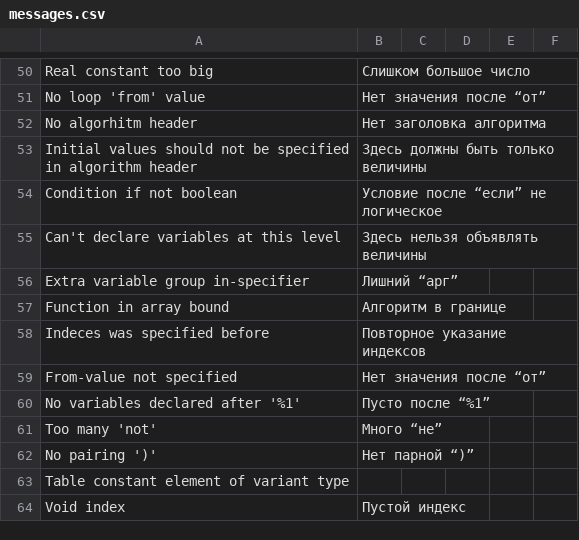
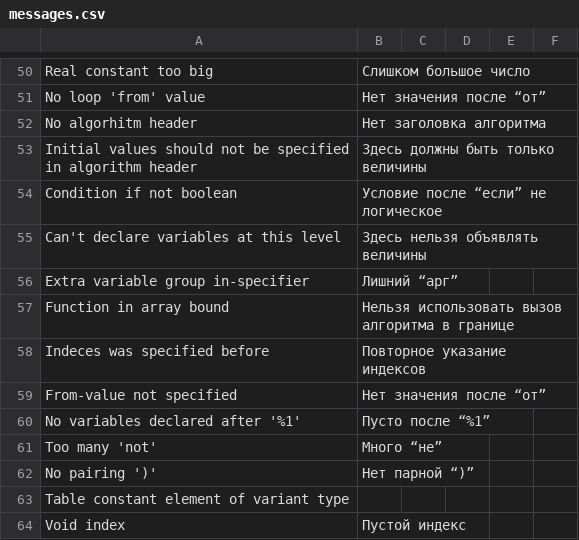
Before and after one commit to victor-yacovlev/kumir2, a CSV file: share/kumir2/kumiranalizer/messages.csv, drawn as a sheet; only a part is shown, gaps mark what is left out.

Commit message:
Fixed error message on using algorithm while declaring table bounds

```diff
--- a/share/kumir2/kumiranalizer/messages.csv
+++ b/share/kumir2/kumiranalizer/messages.csv
@@ -56,3 +56,3 @@
 "Extra variable group in-specifier";"Лишний “арг”";"";"";"";"";
-"Function in array bound";"Алгоритм в границе";"";"";"";"";
+"Function in array bound";"Нельзя использовать вызов алгоритма в границе";"";"";"";"";
 "Indeces was specified before";"Повторное указание индексов";"";"";"";"";
```
